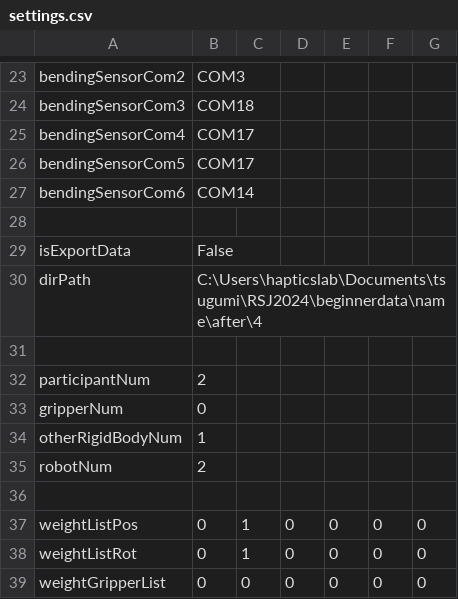
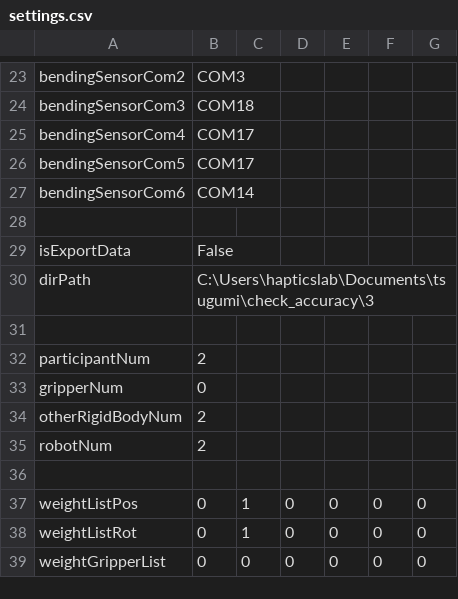
Before and after one commit to clz13087/skill-transfer, a CSV file: config/settings.csv, drawn as a sheet; only a part is shown, gaps mark what is left out.

Commit message:
fix

```diff
--- a/config/settings.csv
+++ b/config/settings.csv
@@ -29,3 +29,3 @@ bendingSensorCom6,COM14
 isExportData,False
-dirPath,C:\Users\hapticslab\Documents\tsugumi\RSJ2024\beginnerdata\name\after\4
+dirPath,C:\Users\hapticslab\Documents\tsugumi\check_accuracy\3
 
@@ -33,3 +33,3 @@ participantNum,2
 gripperNum,0
-otherRigidBodyNum,1
+otherRigidBodyNum,2
 robotNum,2
```
